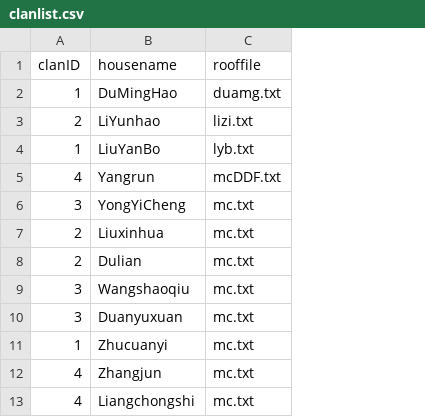
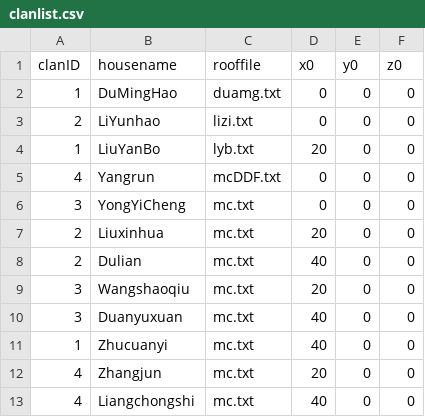
Before and after one commit to MXPL18/mcrsp619, a CSV file: clanlist.csv, drawn as a sheet; the diff names each change by its address in the sheet, - before the commit and + after, or states it on an @@ line.

```diff
--- a/clanlist.csv
+++ b/clanlist.csv
+column D (x0), rows 2-13: 0 | 0 | 20 | 0 | 0 | 20 | 40 | 20 | 40 | 40 | 20 | 40
+column E (y0), rows 2-13: all 0
+column F (z0), rows 2-13: all 0
```
Also changed, not shown: 3 other files.
